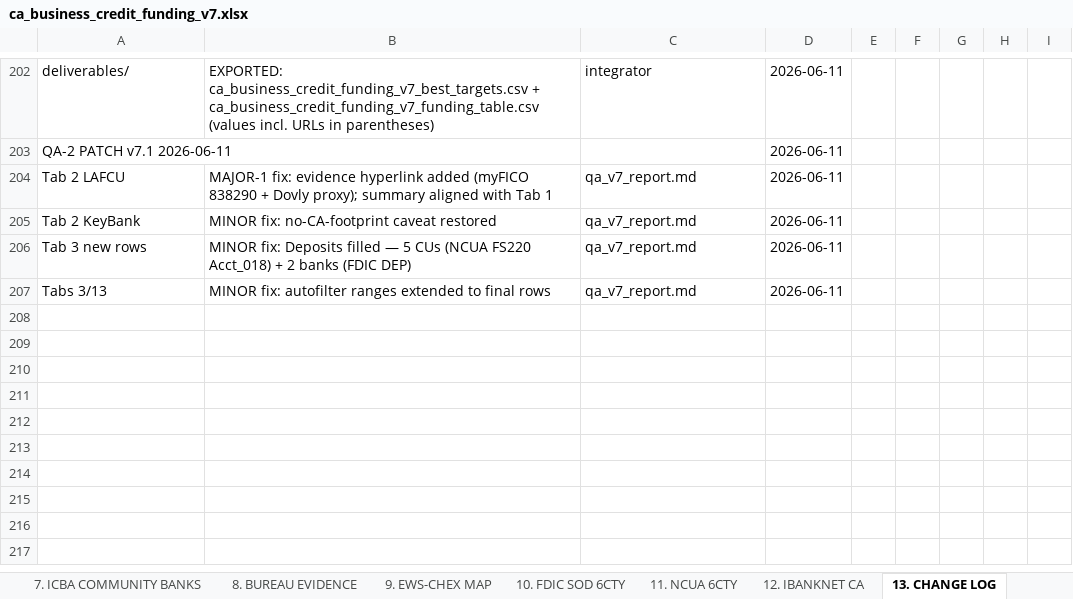
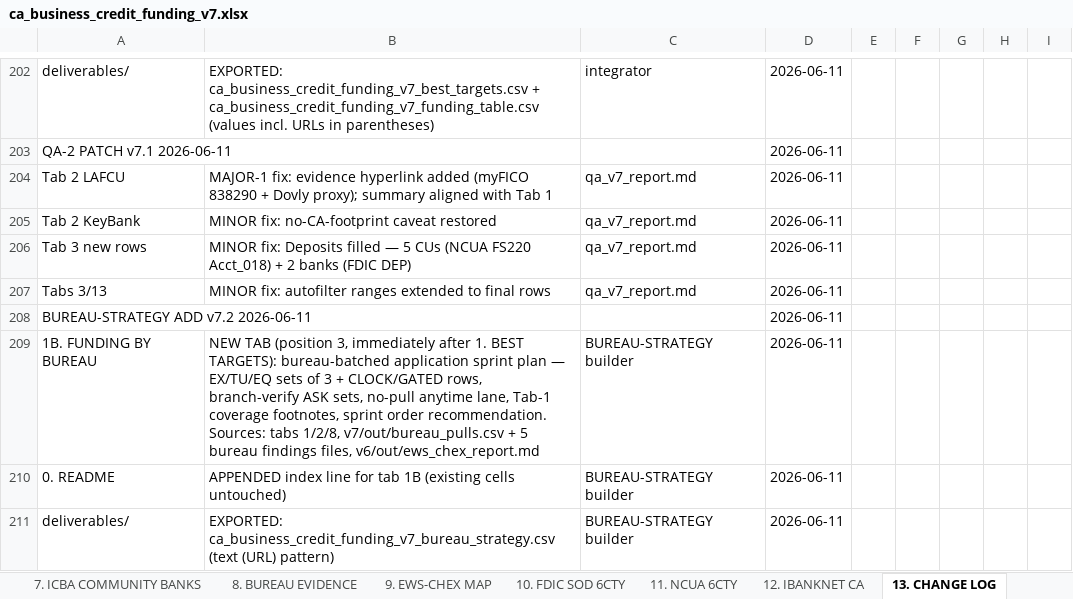
Before and after one commit to Awake999/awake, an Excel workbook: research/v7/deliverables/ca_business_credit_funding_v7.xlsx, sheet 13. CHANGE LOG, drawn as a sheet; only a part is shown, gaps mark what is left out; values as stored, in another font and other column widths than the file's, no borders; the diff names each change by its address in the sheet, - before the commit and + after, or states it on an @@ line.

```diff
--- a/research/v7/deliverables/ca_business_credit_funding_v7.xlsx (sheet 13. CHANGE LOG)
+++ b/research/v7/deliverables/ca_business_credit_funding_v7.xlsx (sheet 13. CHANGE LOG)
+row 208: BUREAU-STRATEGY ADD v7.2 2026-06-11 |  |  | 2026-06-11
+row 209: 1B. FUNDING BY BUREAU | NEW TAB (position 3, immediately after 1. BEST TARGETS): bureau-batched application sprint plan — EX/TU/EQ sets of 3 + CLOCK/GATED rows, branch-verify ASK sets, no-pull anytime lane, Tab-1 coverage footnotes, sprint order recommendation. Sources: tabs 1/2/8, v7/out/bureau_pulls.csv + 5 bureau findings files, v6/out/ews_chex_report.md | BUREAU-STRATEGY builder | 2026-06-11
+row 210: 0. README | APPENDED index line for tab 1B (existing cells untouched) | BUREAU-STRATEGY builder | 2026-06-11
+row 211: deliverables/ | EXPORTED: ca_business_credit_funding_v7_bureau_strategy.csv (text (URL) pattern) | BUREAU-STRATEGY builder | 2026-06-11
```
Also changed, not shown: sheet 0. README, other sheet tabs, 1 other file.
